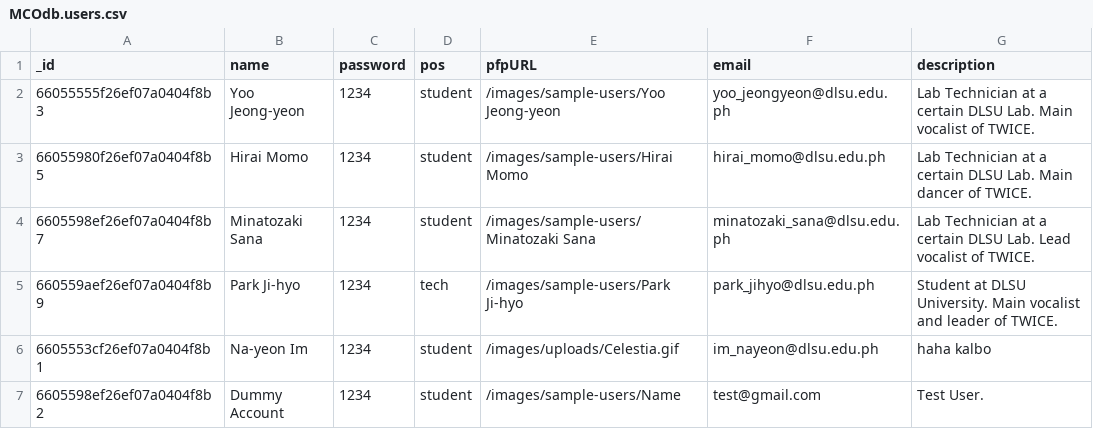
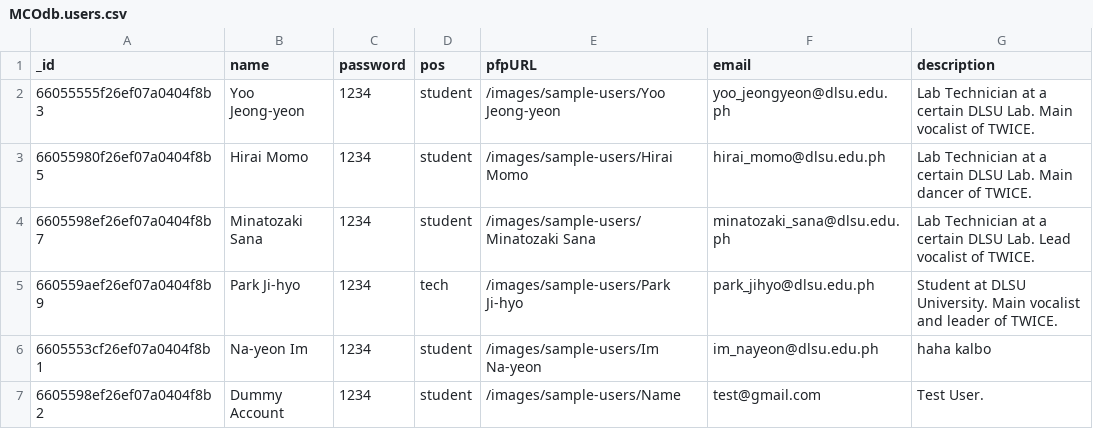
Before and after one commit to lukeregalado/CCAPDEV-MCO, a CSV file: db/MCOdb.users.csv, drawn as a sheet.

```diff
--- a/db/MCOdb.users.csv
+++ b/db/MCOdb.users.csv
@@ -5,3 +5,3 @@ _id,name,password,pos,pfpURL,email,description
 660559aef26ef07a0404f8b9,Park Ji-hyo,1234,tech,/images/sample-users/Park Ji-hyo,park_jihyo@dlsu.edu.ph,Student at DLSU University. Main vocalist and leader of TWICE.
-6605553cf26ef07a0404f8b1,Na-yeon Im,1234,student,/images/uploads/Celestia.gif,im_nayeon@dlsu.edu.ph,haha kalbo
+6605553cf26ef07a0404f8b1,Na-yeon Im,1234,student,/images/sample-users/Im Na-yeon,im_nayeon@dlsu.edu.ph,haha kalbo
 6605598ef26ef07a0404f8b2,Dummy Account,1234,student,/images/sample-users/Name,test@gmail.com,Test User.
```
Also changed, not shown: 1 other file.
